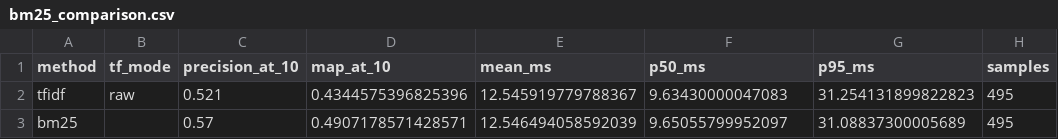
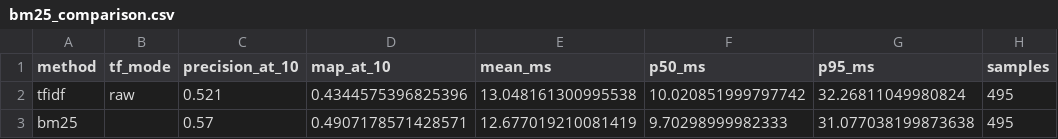
Before and after one commit to shannonlee-dev/document-retrieval-classification-system, a CSV file: artifacts/reports/bm25_comparison.csv, drawn as a sheet.

Commit message:
feat(cli): add full document view and refresh benchmark reports

```diff
--- a/artifacts/reports/bm25_comparison.csv
+++ b/artifacts/reports/bm25_comparison.csv
@@ -1,3 +1,3 @@
 method,tf_mode,precision_at_10,map_at_10,mean_ms,p50_ms,p95_ms,samples
-tfidf,raw,0.521,0.4344575396825396,12.545919779788367,9.63430000047083,31.254131899822823,495
-bm25,,0.57,0.4907178571428571,12.546494058592039,9.65055799952097,31.08837300005689,495
+tfidf,raw,0.521,0.4344575396825396,13.048161300995538,10.020851999797742,32.26811049980824,495
+bm25,,0.57,0.4907178571428571,12.677019210081419,9.70298999982333,31.077038199873638,495
```
Also changed, not shown: artifacts/reports/inverted_index_benchmark.csv, 8 other files.
